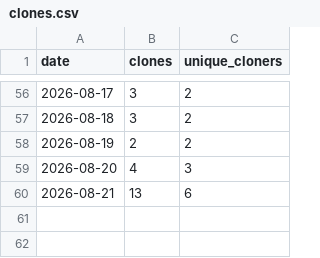
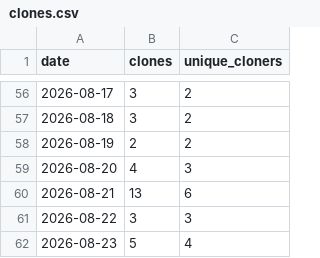
Before and after one commit to joshua-d-campbell/GrantAgent, a CSV file: traffic/clones.csv, drawn as a sheet; only a part is shown, gaps mark what is left out; the diff names each change by its address in the sheet, - before the commit and + after, or states it on an @@ line.

```diff
--- a/traffic/clones.csv
+++ b/traffic/clones.csv
+row 61: 2026-08-22 | 3 | 3
+row 62: 2026-08-23 | 5 | 4
```
Also changed, not shown: traffic/views.csv.
